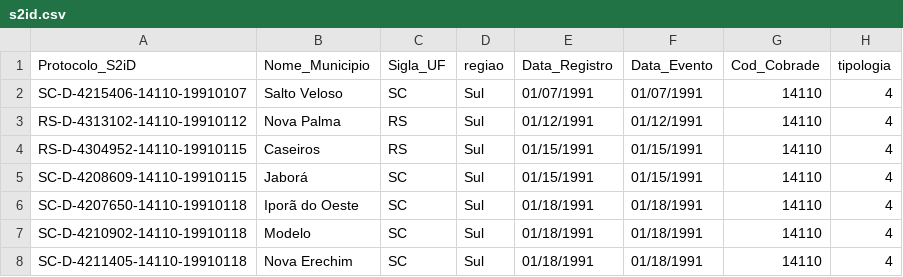
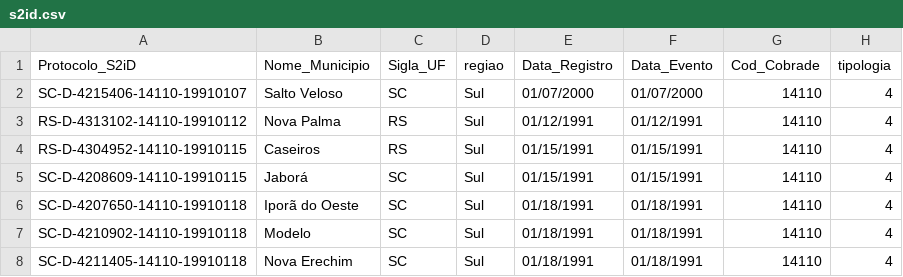
Before and after one commit to cli-consulting/poc-blue, a CSV file: s2id.csv, drawn as a sheet; only a part is shown; the diff names each change by its address in the sheet, - before the commit and + after, or states it on an @@ line.

Commit message:
ajustes

```diff
--- a/s2id.csv
+++ b/s2id.csv
-E2 (Data_Registro): 01/07/1991
+E2 (Data_Registro): 01/07/2000
-F2 (Data_Evento): 01/07/1991
+F2 (Data_Evento): 01/07/2000
```
